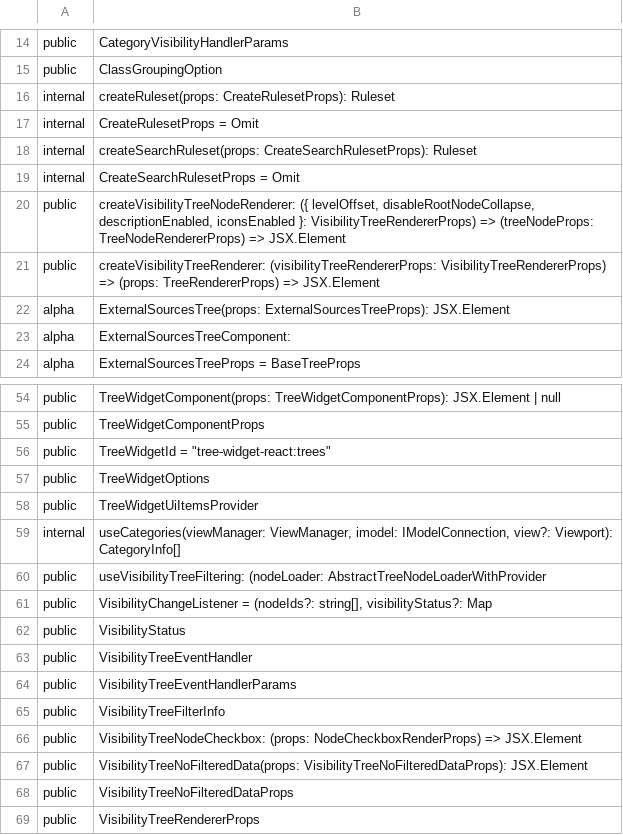
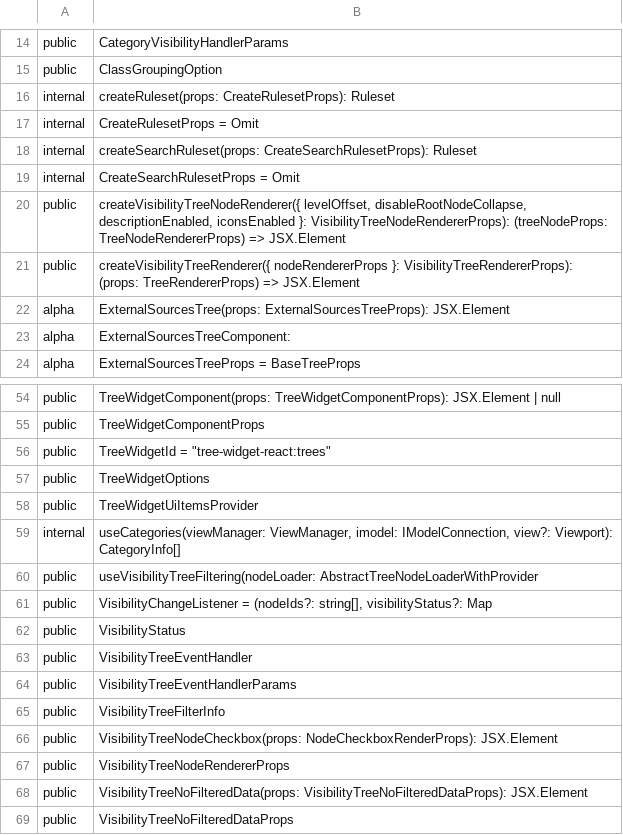
Before and after one commit to iTwin/viewer-components-react, a CSV file: common/api/summary/tree-widget-react.exports.csv, drawn as a sheet; only a part is shown, gaps mark what is left out; the shorter side is filled out with more unchanged rows.

Commit message:
Tree widget: Separate visibility tree and tree node renderer props (#554)
* Separate visibility tree and tree node renderer props

* rush change

```diff
--- a/common/api/summary/tree-widget-react.exports.csv
+++ b/common/api/summary/tree-widget-react.exports.csv
@@ -19,4 +19,4 @@ internal;createSearchRuleset(props: CreateSearchRulesetProps): Ruleset
 internal;CreateSearchRulesetProps = Omit
-public;createVisibilityTreeNodeRenderer: ({ levelOffset, disableRootNodeCollapse, descriptionEnabled, iconsEnabled }: VisibilityTreeRendererProps) => (treeNodeProps: TreeNodeRendererProps) => JSX.Element
-public;createVisibilityTreeRenderer: (visibilityTreeRendererProps: VisibilityTreeRendererProps) => (props: TreeRendererProps) => JSX.Element
+public;createVisibilityTreeNodeRenderer({ levelOffset, disableRootNodeCollapse, descriptionEnabled, iconsEnabled }: VisibilityTreeNodeRendererProps): (treeNodeProps: TreeNodeRendererProps) => JSX.Element
+public;createVisibilityTreeRenderer({ nodeRendererProps }: VisibilityTreeRendererProps): (props: TreeRendererProps) => JSX.Element
 alpha;ExternalSourcesTree(props: ExternalSourcesTreeProps): JSX.Element
@@ -59,3 +59,3 @@ public;TreeWidgetUiItemsProvider
 internal;useCategories(viewManager: ViewManager, imodel: IModelConnection, view?: Viewport): CategoryInfo[]
-public;useVisibilityTreeFiltering: (nodeLoader: AbstractTreeNodeLoaderWithProvider
+public;useVisibilityTreeFiltering(nodeLoader: AbstractTreeNodeLoaderWithProvider
 public;VisibilityChangeListener = (nodeIds?: string[], visibilityStatus?: Map
@@ -65,3 +65,4 @@ public;VisibilityTreeEventHandlerParams
 public;VisibilityTreeFilterInfo
-public;VisibilityTreeNodeCheckbox: (props: NodeCheckboxRenderProps) => JSX.Element
+public;VisibilityTreeNodeCheckbox(props: NodeCheckboxRenderProps): JSX.Element
+public;VisibilityTreeNodeRendererProps
 public;VisibilityTreeNoFilteredData(props: VisibilityTreeNoFilteredDataProps): JSX.Element
```
Also changed, not shown: 6 other files.
